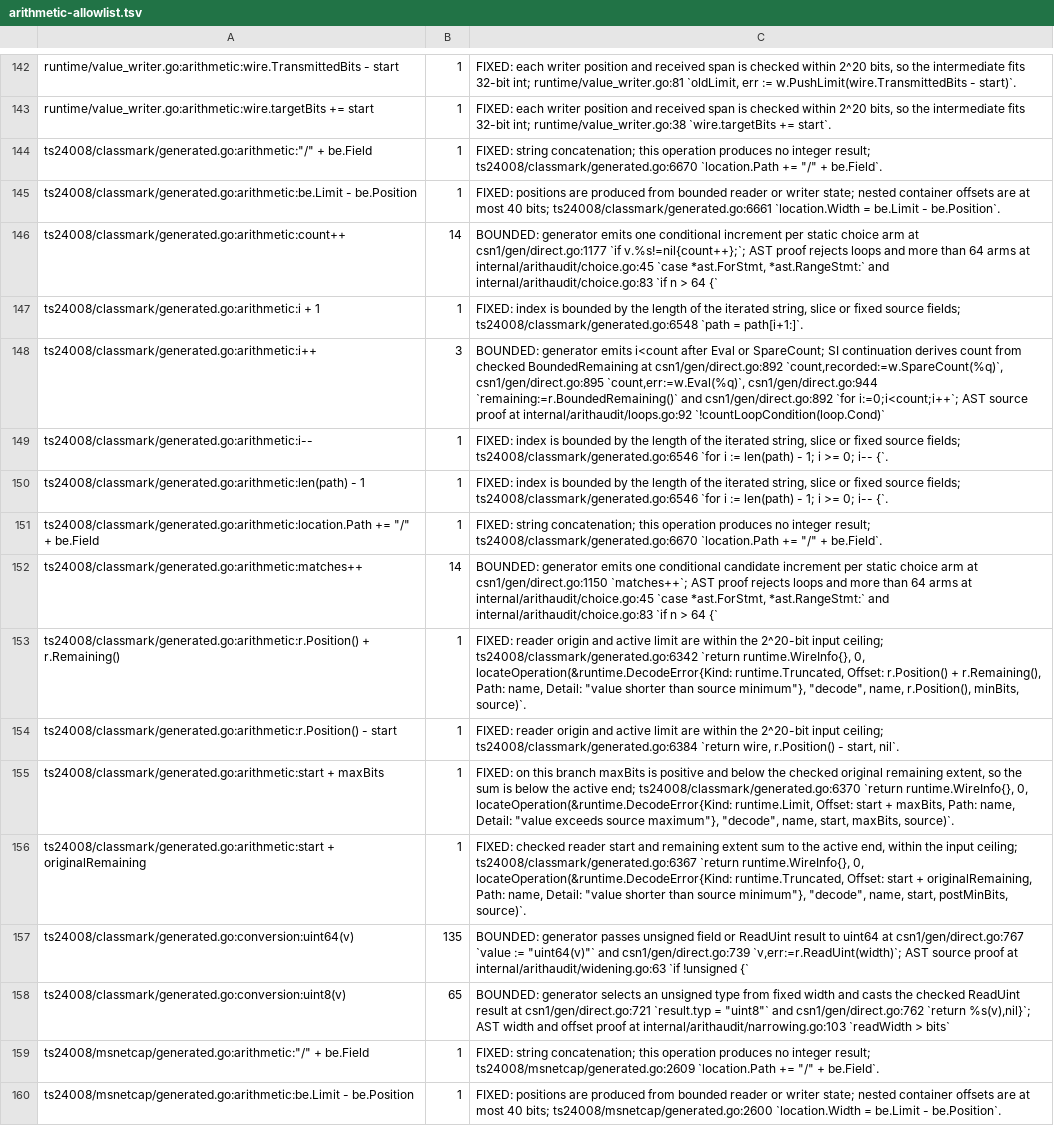
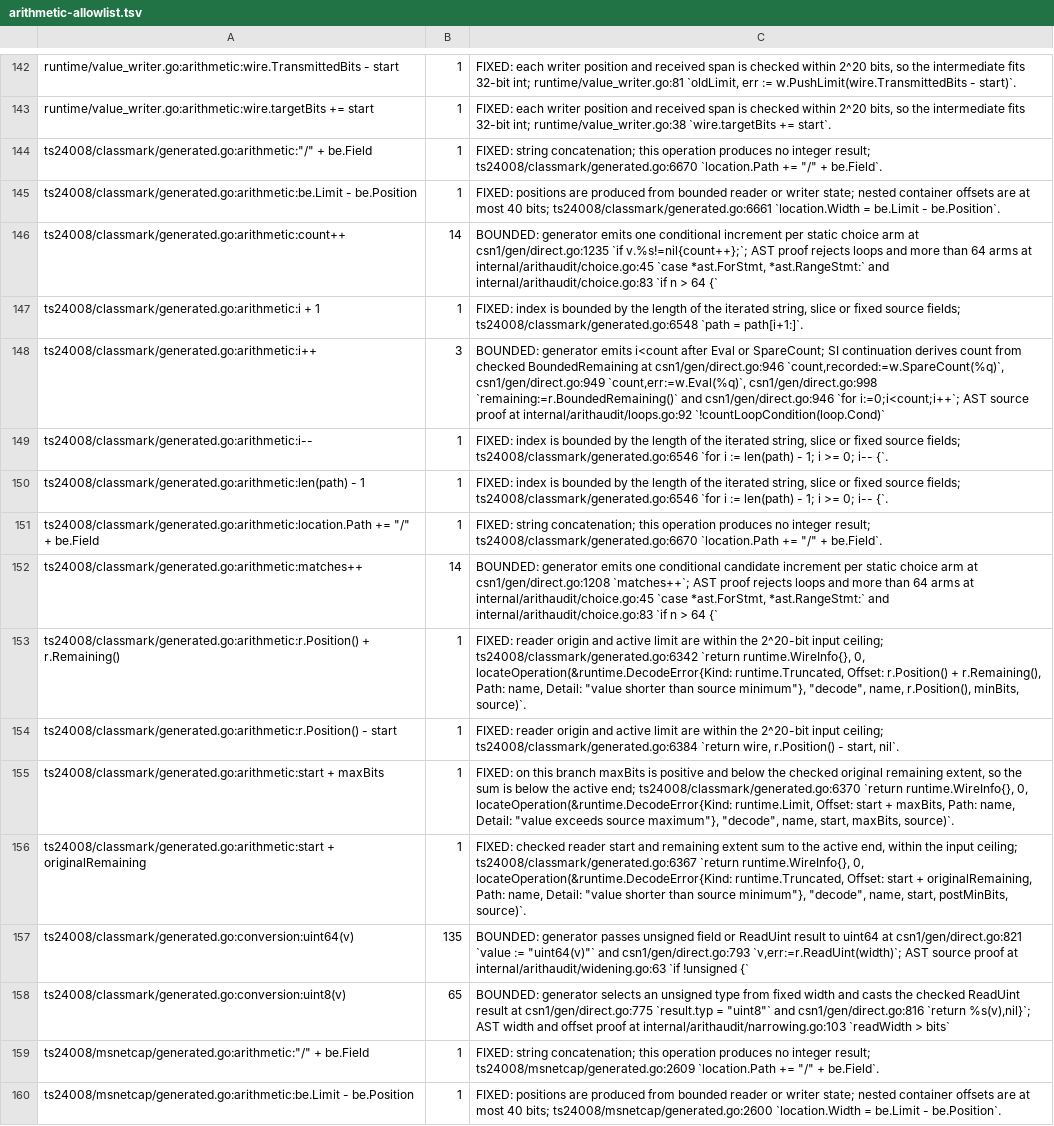
Before and after one commit to gomaja/go-csn1, a TSV file: arithmetic-allowlist.tsv, drawn as a sheet; only a part is shown, gaps mark what is left out; the diff covers the shown part only.

Commit message:
Publish grammar-generated Measurement Results with typed source arms

```diff
--- a/arithmetic-allowlist.tsv
+++ b/arithmetic-allowlist.tsv
@@ -145,5 +145,5 @@ ts24008/classmark/generated.go:arithmetic:"/" + be.Field	1	FIXED: string concate
 ts24008/classmark/generated.go:arithmetic:be.Limit - be.Position	1	FIXED: positions are produced from bounded reader or writer state; nested container offsets are at most 40 bits; ts24008/classmark/generated.go:6661 `location.Width = be.Limit - be.Position`.
-ts24008/classmark/generated.go:arithmetic:count++	14	BOUNDED: generator emits one conditional increment per static choice arm at csn1/gen/direct.go:1177 `if v.%s!=nil{count++};`; AST proof rejects loops and more than 64 arms at internal/arithaudit/choice.go:45 `case *ast.ForStmt, *ast.RangeStmt:` and internal/arithaudit/choice.go:83 `if n > 64 {`
+ts24008/classmark/generated.go:arithmetic:count++	14	BOUNDED: generator emits one conditional increment per static choice arm at csn1/gen/direct.go:1235 `if v.%s!=nil{count++};`; AST proof rejects loops and more than 64 arms at internal/arithaudit/choice.go:45 `case *ast.ForStmt, *ast.RangeStmt:` and internal/arithaudit/choice.go:83 `if n > 64 {`
 ts24008/classmark/generated.go:arithmetic:i + 1	1	FIXED: index is bounded by the length of the iterated string, slice or fixed source fields; ts24008/classmark/generated.go:6548 `path = path[i+1:]`.
-ts24008/classmark/generated.go:arithmetic:i++	3	BOUNDED: generator emits i<count after Eval or SpareCount; SI continuation derives count from checked BoundedRemaining at csn1/gen/direct.go:892 `count,recorded:=w.SpareCount(%q)`, csn1/gen/direct.go:895 `count,err:=w.Eval(%q)`, csn1/gen/direct.go:944 `remaining:=r.BoundedRemaining()` and csn1/gen/direct.go:892 `for i:=0;i<count;i++`; AST source proof at internal/arithaudit/loops.go:92 `!countLoopCondition(loop.Cond)`
+ts24008/classmark/generated.go:arithmetic:i++	3	BOUNDED: generator emits i<count after Eval or SpareCount; SI continuation derives count from checked BoundedRemaining at csn1/gen/direct.go:946 `count,recorded:=w.SpareCount(%q)`, csn1/gen/direct.go:949 `count,err:=w.Eval(%q)`, csn1/gen/direct.go:998 `remaining:=r.BoundedRemaining()` and csn1/gen/direct.go:946 `for i:=0;i<count;i++`; AST source proof at internal/arithaudit/loops.go:92 `!countLoopCondition(loop.Cond)`
 ts24008/classmark/generated.go:arithmetic:i--	1	FIXED: index is bounded by the length of the iterated string, slice or fixed source fields; ts24008/classmark/generated.go:6546 `for i := len(path) - 1; i >= 0; i-- {`.
@@ -151,3 +151,3 @@ ts24008/classmark/generated.go:arithmetic:len(path) - 1	1	FIXED: index is bounde
 ts24008/classmark/generated.go:arithmetic:location.Path += "/" + be.Field	1	FIXED: string concatenation; this operation produces no integer result; ts24008/classmark/generated.go:6670 `location.Path += "/" + be.Field`.
-ts24008/classmark/generated.go:arithmetic:matches++	14	BOUNDED: generator emits one conditional candidate increment per static choice arm at csn1/gen/direct.go:1150 `matches++`; AST proof rejects loops and more than 64 arms at internal/arithaudit/choice.go:45 `case *ast.ForStmt, *ast.RangeStmt:` and internal/arithaudit/choice.go:83 `if n > 64 {`
+ts24008/classmark/generated.go:arithmetic:matches++	14	BOUNDED: generator emits one conditional candidate increment per static choice arm at csn1/gen/direct.go:1208 `matches++`; AST proof rejects loops and more than 64 arms at internal/arithaudit/choice.go:45 `case *ast.ForStmt, *ast.RangeStmt:` and internal/arithaudit/choice.go:83 `if n > 64 {`
 ts24008/classmark/generated.go:arithmetic:r.Position() + r.Remaining()	1	FIXED: reader origin and active limit are within the 2^20-bit input ceiling; ts24008/classmark/generated.go:6342 `return runtime.WireInfo{}, 0, locateOperation(&runtime.DecodeError{Kind: runtime.Truncated, Offset: r.Position() + r.Remaining(), Path: name, Detail: "value shorter than source minimum"}, "decode", name, r.Position(), minBits, source)`.
@@ -156,4 +156,4 @@ ts24008/classmark/generated.go:arithmetic:start + maxBits	1	FIXED: on this branc
 ts24008/classmark/generated.go:arithmetic:start + originalRemaining	1	FIXED: checked reader start and remaining extent sum to the active end, within the input ceiling; ts24008/classmark/generated.go:6367 `return runtime.WireInfo{}, 0, locateOperation(&runtime.DecodeError{Kind: runtime.Truncated, Offset: start + originalRemaining, Path: name, Detail: "value shorter than source minimum"}, "decode", name, start, postMinBits, source)`.
-ts24008/classmark/generated.go:conversion:uint64(v)	135	BOUNDED: generator passes unsigned field or ReadUint result to uint64 at csn1/gen/direct.go:767 `value := "uint64(v)"` and csn1/gen/direct.go:739 `v,err:=r.ReadUint(width)`; AST source proof at internal/arithaudit/widening.go:63 `if !unsigned {`
-ts24008/classmark/generated.go:conversion:uint8(v)	65	BOUNDED: generator selects an unsigned type from fixed width and casts the checked ReadUint result at csn1/gen/direct.go:721 `result.typ = "uint8"` and csn1/gen/direct.go:762 `return %s(v),nil}`; AST width and offset proof at internal/arithaudit/narrowing.go:103 `readWidth > bits`
+ts24008/classmark/generated.go:conversion:uint64(v)	135	BOUNDED: generator passes unsigned field or ReadUint result to uint64 at csn1/gen/direct.go:821 `value := "uint64(v)"` and csn1/gen/direct.go:793 `v,err:=r.ReadUint(width)`; AST source proof at internal/arithaudit/widening.go:63 `if !unsigned {`
+ts24008/classmark/generated.go:conversion:uint8(v)	65	BOUNDED: generator selects an unsigned type from fixed width and casts the checked ReadUint result at csn1/gen/direct.go:775 `result.typ = "uint8"` and csn1/gen/direct.go:816 `return %s(v),nil}`; AST width and offset proof at internal/arithaudit/narrowing.go:103 `readWidth > bits`
 ts24008/msnetcap/generated.go:arithmetic:"/" + be.Field	1	FIXED: string concatenation; this operation produces no integer result; ts24008/msnetcap/generated.go:2609 `location.Path += "/" + be.Field`.
```
Also changed, not shown: 72 edited cells elsewhere in this file, 12 other files.
